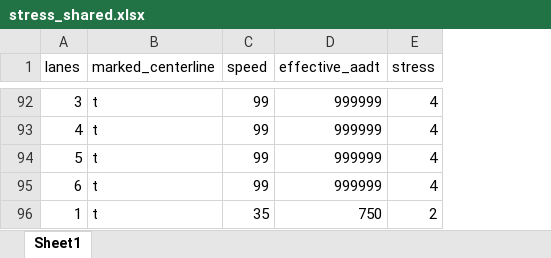
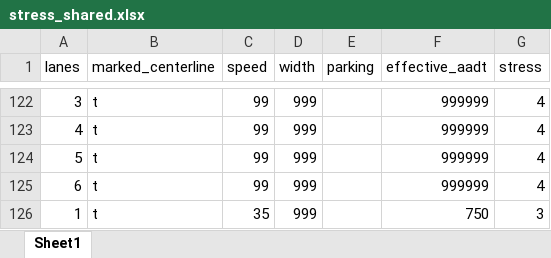
Before and after one commit to tooledesign/pybna, an Excel workbook: pybna/sql/stress/tables/stress_shared.xlsx, sheet Sheet1, drawn as a sheet; only a part is shown, gaps mark what is left out; values as stored, in another font and other column widths than the file's, no borders; addresses are those after the commit; the diff covers the shown part only; the diff names each change by its address in the sheet, - before the commit and + after, or states it on an @@ line.

Commit message:
Add width to LTS

```diff
--- a/pybna/sql/stress/tables/stress_shared.xlsx (sheet Sheet1)
+++ b/pybna/sql/stress/tables/stress_shared.xlsx (sheet Sheet1)
+column D (width), rows 122-126: all 999
+column E (parking), empty
-G126 (stress): 2
+G126 (stress): 3
```
Also changed, not shown: 30 added rows and 22 edited cells elsewhere in this sheet, 6 other files.
